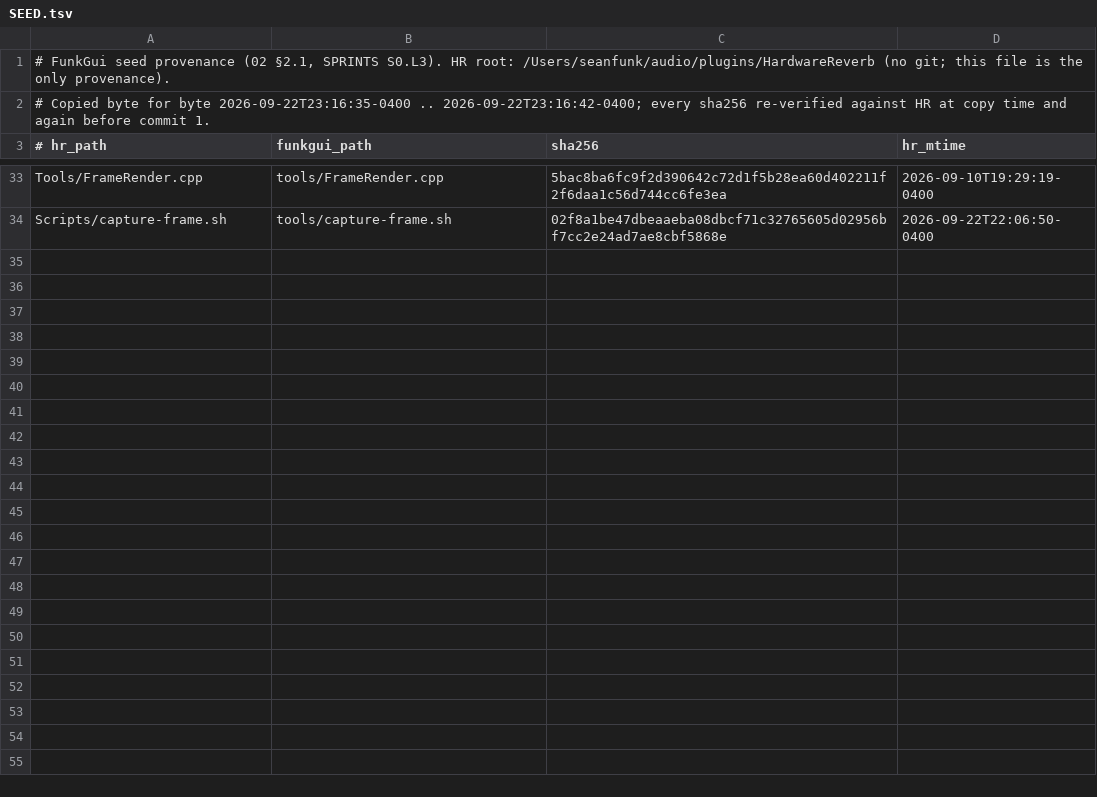
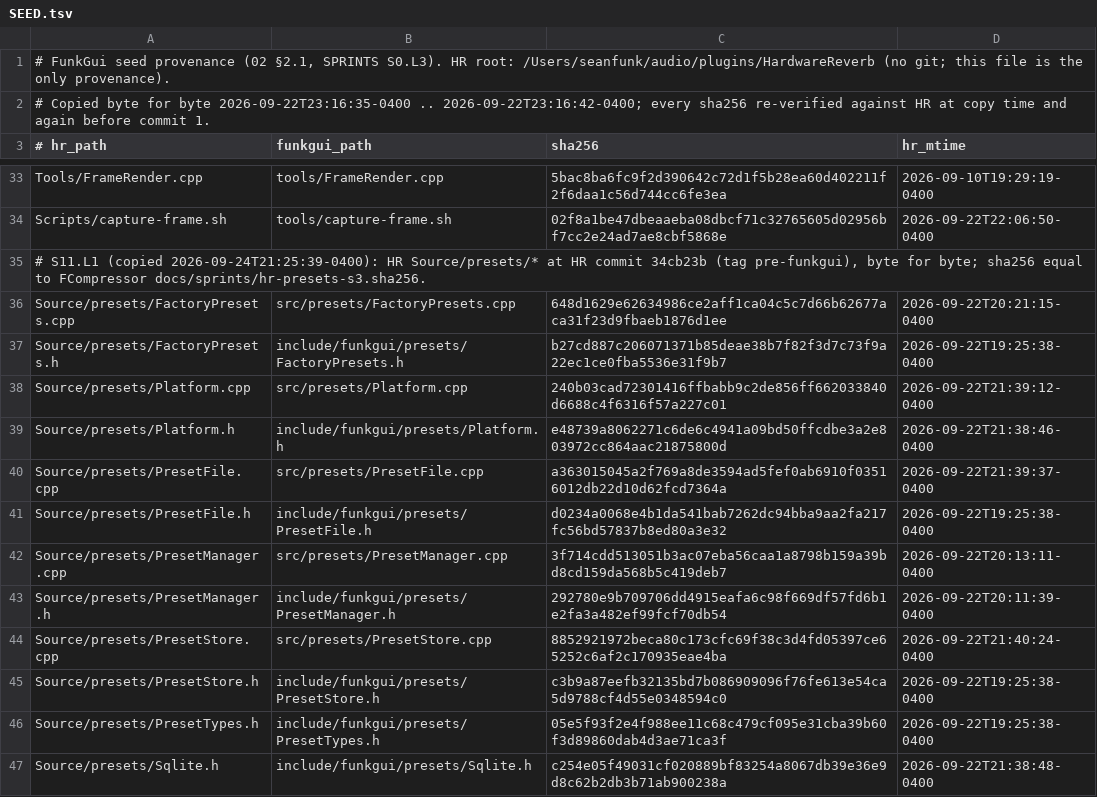
Before and after one commit to Snipet/FunkGui, a TSV file: SEED.tsv, drawn as a sheet; only a part is shown, gaps mark what is left out.

```diff
--- a/SEED.tsv
+++ b/SEED.tsv
@@ -34 +34,14 @@ Tools/FrameRender.cpp	tools/FrameRender.cpp	5bac8ba6fc9f2d390642c72d1f5b28ea60d4
 Scripts/capture-frame.sh	tools/capture-frame.sh	02f8a1be47dbeaaeba08dbcf71c32765605d02956bf7cc2e24ad7ae8cbf5868e	2026-09-22T22:06:50-0400
+# S11.L1 (copied 2026-09-24T21:25:39-0400): HR Source/presets/* at HR commit 34cb23b (tag pre-funkgui), byte for byte; sha256 equal to FCompressor docs/sprints/hr-presets-s3.sha256.
+Source/presets/FactoryPresets.cpp	src/presets/FactoryPresets.cpp	648d1629e62634986ce2aff1ca04c5c7d66b62677aca31f23d9fbaeb1876d1ee	2026-09-22T20:21:15-0400
+Source/presets/FactoryPresets.h	include/funkgui/presets/FactoryPresets.h	b27cd887c206071371b85deae38b7f82f3d7c73f9a22ec1ce0fba5536e31f9b7	2026-09-22T19:25:38-0400
+Source/presets/Platform.cpp	src/presets/Platform.cpp	240b03cad72301416ffbabb9c2de856ff662033840d6688c4f6316f57a227c01	2026-09-22T21:39:12-0400
+Source/presets/Platform.h	include/funkgui/presets/Platform.h	e48739a8062271c6de6c4941a09bd50ffcdbe3a2e803972cc864aac21875800d	2026-09-22T21:38:46-0400
+Source/presets/PresetFile.cpp	src/presets/PresetFile.cpp	a363015045a2f769a8de3594ad5fef0ab6910f03516012db22d10d62fcd7364a	2026-09-22T21:39:37-0400
+Source/presets/PresetFile.h	include/funkgui/presets/PresetFile.h	d0234a0068e4b1da541bab7262dc94bba9aa2fa217fc56bd57837b8ed80a3e32	2026-09-22T19:25:38-0400
+Source/presets/PresetManager.cpp	src/presets/PresetManager.cpp	3f714cdd513051b3ac07eba56caa1a8798b159a39bd8cd159da568b5c419deb7	2026-09-22T20:13:11-0400
+Source/presets/PresetManager.h	include/funkgui/presets/PresetManager.h	292780e9b709706dd4915eafa6c98f669df57fd6b1e2fa3a482ef99fcf70db54	2026-09-22T20:11:39-0400
+Source/presets/PresetStore.cpp	src/presets/PresetStore.cpp	8852921972beca80c173cfc69f38c3d4fd05397ce65252c6af2c170935eae4ba	2026-09-22T21:40:24-0400
+Source/presets/PresetStore.h	include/funkgui/presets/PresetStore.h	c3b9a87eefb32135bd7b086909096f76fe613e54ca5d9788cf4d55e0348594c0	2026-09-22T19:25:38-0400
+Source/presets/PresetTypes.h	include/funkgui/presets/PresetTypes.h	05e5f93f2e4f988ee11c68c479cf095e31cba39b60f3d89860dab4d3ae71ca3f	2026-09-22T19:25:38-0400
+Source/presets/Sqlite.h	include/funkgui/presets/Sqlite.h	c254e05f49031cf020889bf83254a8067db39e36e9d8c62b2db3b71ab900238a	2026-09-22T21:38:48-0400
```
Also changed, not shown: 12 other files.
